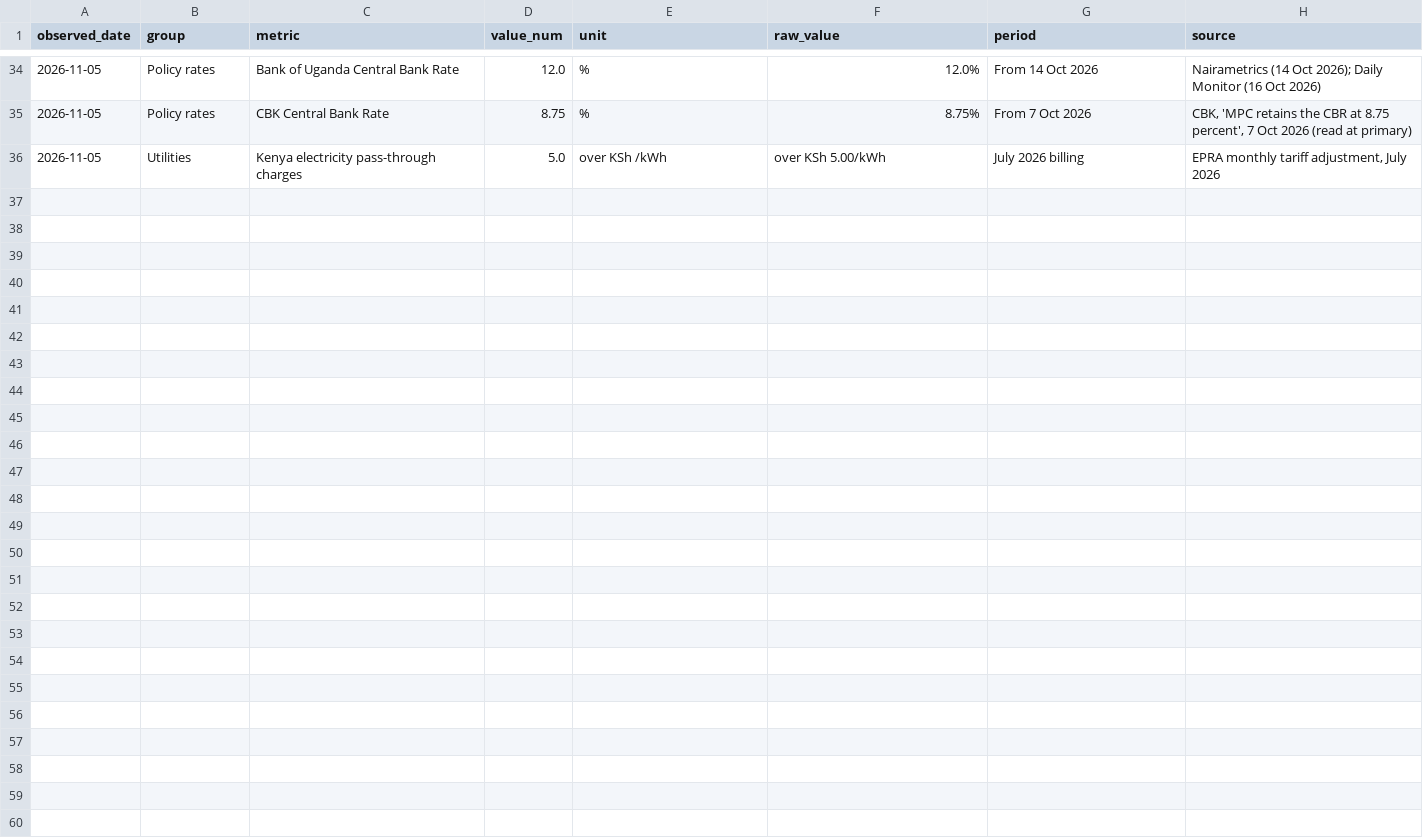
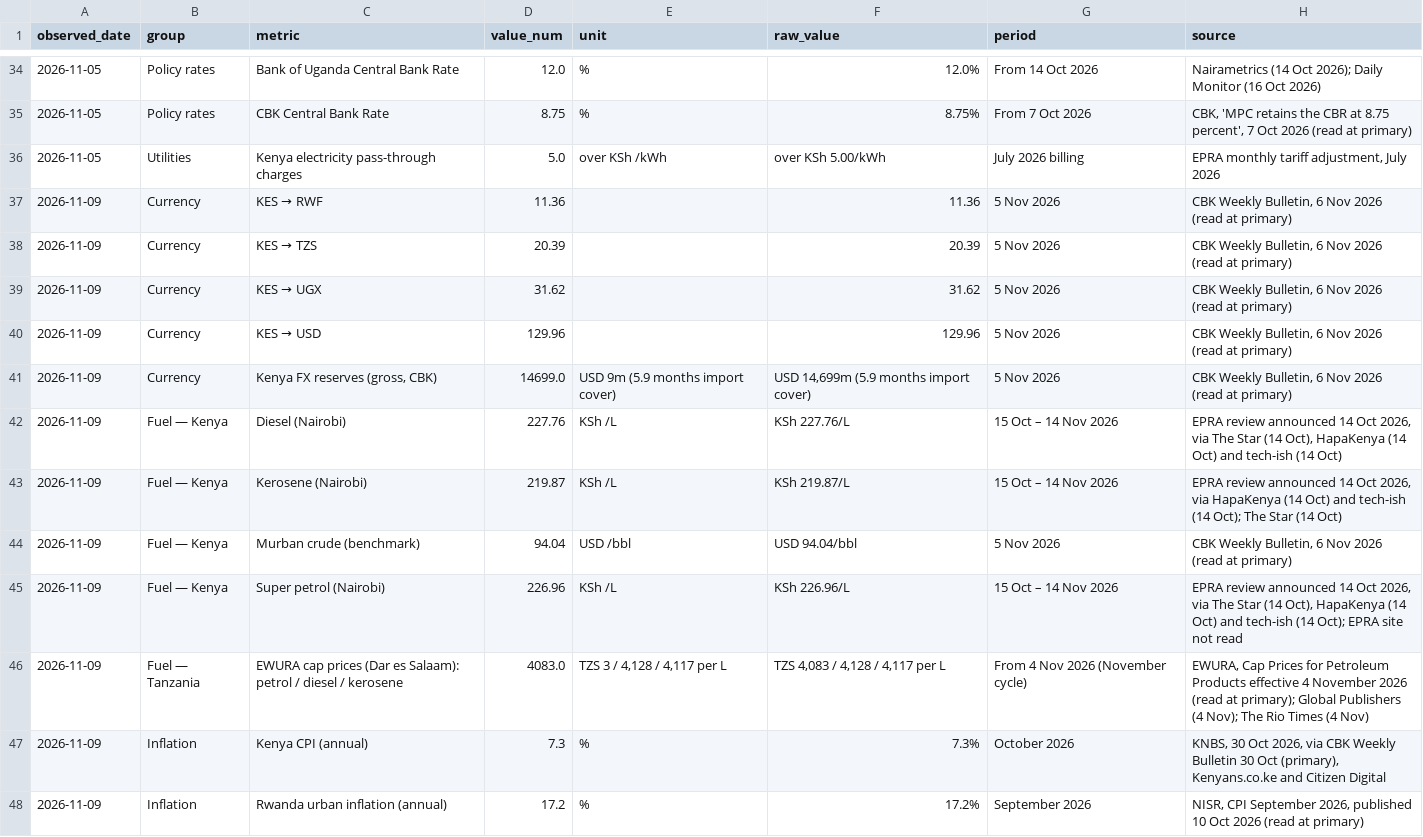
Before and after one commit to ogcollyns-creator/ea-hospitality-pulse, a CSV file: rates/costs-history.csv, drawn as a sheet; only a part is shown, gaps mark what is left out; the diff covers the shown part only; the diff names each change by its address in the sheet, - before the commit and + after, or states it on an @@ line.

Commit message:
Add files via upload

```diff
--- a/rates/costs-history.csv
+++ b/rates/costs-history.csv
+row 37: 2026-11-09 | Currency | KES → RWF | 11.36 |  | 11.36 | 5 Nov 2026 | CBK Weekly Bulletin, 6 Nov 2026 (read at primary)
+row 38: 2026-11-09 | Currency | KES → TZS | 20.39 |  | 20.39 | 5 Nov 2026 | CBK Weekly Bulletin, 6 Nov 2026 (read at primary)
+row 39: 2026-11-09 | Currency | KES → UGX | 31.62 |  | 31.62 | 5 Nov 2026 | CBK Weekly Bulletin, 6 Nov 2026 (read at primary)
+row 40: 2026-11-09 | Currency | KES → USD | 129.96 |  | 129.96 | 5 Nov 2026 | CBK Weekly Bulletin, 6 Nov 2026 (read at primary)
+row 41: 2026-11-09 | Currency | Kenya FX reserves (gross, CBK) | 14699.0 | USD 9m (5.9 months import cover) | USD 14,699m (5.9 months import cover) | 5 Nov 2026 | CBK Weekly Bulletin, 6 Nov 2026 (read at primary)
+row 42: 2026-11-09 | Fuel — Kenya | Diesel (Nairobi) | 227.76 | KSh /L | KSh 227.76/L | 15 Oct – 14 Nov 2026 | EPRA review announced 14 Oct 2026, via The Star (14 Oct), HapaKenya (14 Oct) and tech-ish (14 Oct)
+row 43: 2026-11-09 | Fuel — Kenya | Kerosene (Nairobi) | 219.87 | KSh /L | KSh 219.87/L | 15 Oct – 14 Nov 2026 | EPRA review announced 14 Oct 2026, via HapaKenya (14 Oct) and tech-ish (14 Oct); The Star (14 Oct)
+row 44: 2026-11-09 | Fuel — Kenya | Murban crude (benchmark) | 94.04 | USD /bbl | USD 94.04/bbl | 5 Nov 2026 | CBK Weekly Bulletin, 6 Nov 2026 (read at primary)
+row 45: 2026-11-09 | Fuel — Kenya | Super petrol (Nairobi) | 226.96 | KSh /L | KSh 226.96/L | 15 Oct – 14 Nov 2026 | EPRA review announced 14 Oct 2026, via The Star (14 Oct), HapaKenya (14 Oct) and tech-ish (14 Oct); EPRA site not read
+row 46: 2026-11-09 | Fuel — Tanzania | EWURA cap prices (Dar es Salaam): petrol / diesel / kerosene | 4083.0 | TZS 3 / 4,128 / 4,117 per L | TZS 4,083 / 4,128 / 4,117 per L | From 4 Nov 2026 (November cycle) | EWURA, Cap Prices for Petroleum Products effective 4 November 2026 (read at primary); Global Publishers (4 Nov); The Rio Times (4 Nov)
+row 47: 2026-11-09 | Inflation | Kenya CPI (annual) | 7.3 | % | 7.3% | October 2026 | KNBS, 30 Oct 2026, via CBK Weekly Bulletin 30 Oct (primary), Kenyans.co.ke and Citizen Digital
+row 48: 2026-11-09 | Inflation | Rwanda urban inflation (annual) | 17.2 | % | 17.2% | September 2026 | NISR, CPI September 2026, published 10 Oct 2026 (read at primary)
```
Also changed, not shown: 11 added rows elsewhere in this file.
